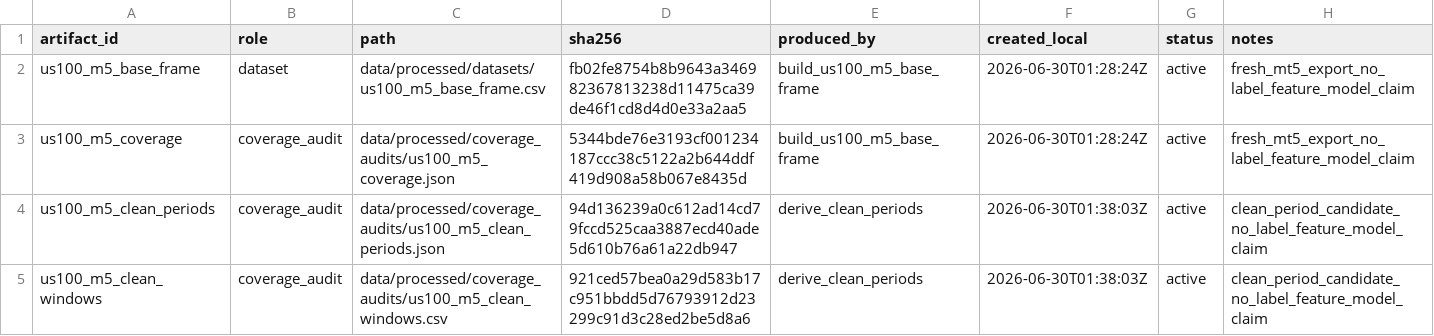
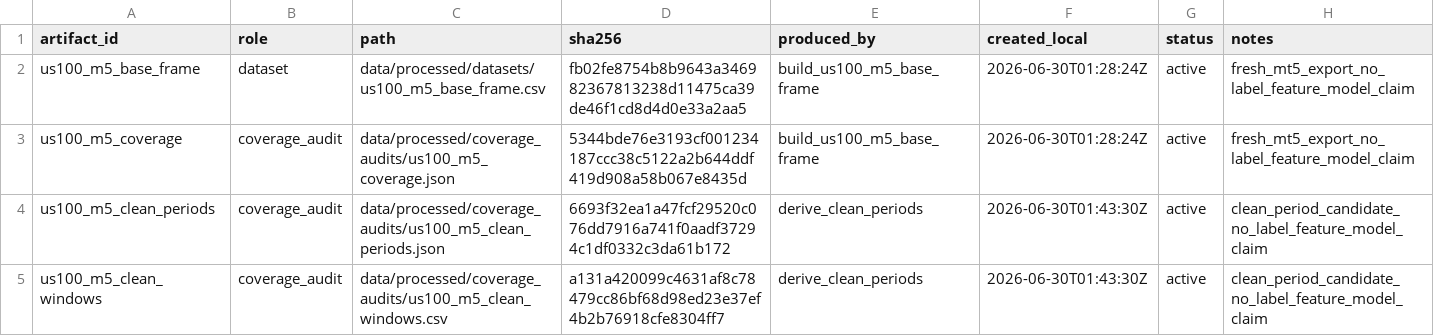
Before and after one commit to Minki-Trader/Project_Axiom_Rift, a CSV file: registries/artifact_registry.csv, drawn as a sheet.

```diff
--- a/registries/artifact_registry.csv
+++ b/registries/artifact_registry.csv
@@ -3,3 +3,3 @@ us100_m5_base_frame,dataset,data/processed/datasets/us100_m5_base_frame.csv,fb02
 us100_m5_coverage,coverage_audit,data/processed/coverage_audits/us100_m5_coverage.json,5344bde76e3193cf001234187ccc38c5122a2b644ddf419d908a58b067e8435d,build_us100_m5_base_frame,2026-06-30T01:28:24Z,active,fresh_mt5_export_no_label_feature_model_claim
-us100_m5_clean_periods,coverage_audit,data/processed/coverage_audits/us100_m5_clean_periods.json,94d136239a0c612ad14cd79fccd525caa3887ecd40ade5d610b76a61a22db947,derive_clean_periods,2026-06-30T01:38:03Z,active,clean_period_candidate_no_label_feature_model_claim
-us100_m5_clean_windows,coverage_audit,data/processed/coverage_audits/us100_m5_clean_windows.csv,921ced57bea0a29d583b17c951bbdd5d76793912d23299c91d3c28ed2be5d8a6,derive_clean_periods,2026-06-30T01:38:03Z,active,clean_period_candidate_no_label_feature_model_claim
+us100_m5_clean_periods,coverage_audit,data/processed/coverage_audits/us100_m5_clean_periods.json,6693f32ea1a47fcf29520c076dd7916a741f0aadf37294c1df0332c3da61b172,derive_clean_periods,2026-06-30T01:43:30Z,active,clean_period_candidate_no_label_feature_model_claim
+us100_m5_clean_windows,coverage_audit,data/processed/coverage_audits/us100_m5_clean_windows.csv,a131a420099c4631af8c78479cc86bf68d98ed23e37ef4b2b76918cfe8304ff7,derive_clean_periods,2026-06-30T01:43:30Z,active,clean_period_candidate_no_label_feature_model_claim
```
Also changed, not shown: 5 other files.
